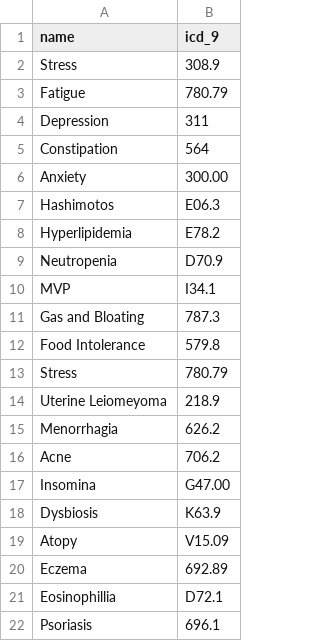
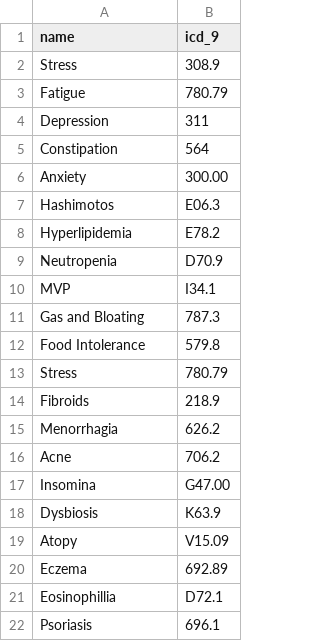
Before and after one commit to schlamory/nd-chart-tmbundle, a CSV file: Dictionaries/icd9_dictionary.csv, drawn as a sheet.

```diff
--- a/Dictionaries/icd9_dictionary.csv
+++ b/Dictionaries/icd9_dictionary.csv
@@ -13,3 +13,3 @@ Food Intolerance,579.8
 Stress,780.79
-Uterine Leiomeyoma,218.9
+Fibroids,218.9
 Menorrhagia,626.2
```
Also changed, not shown: 1 other file.
